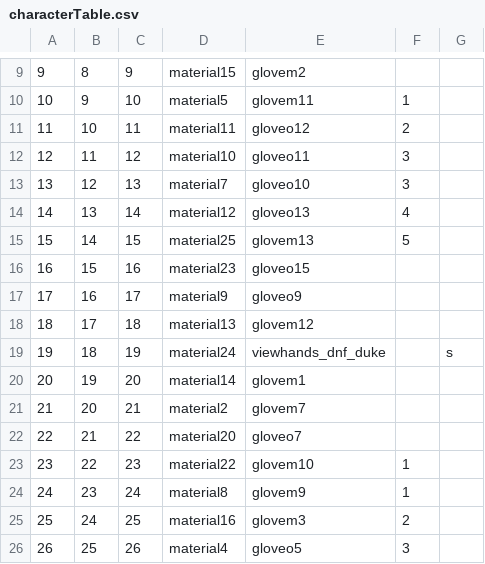
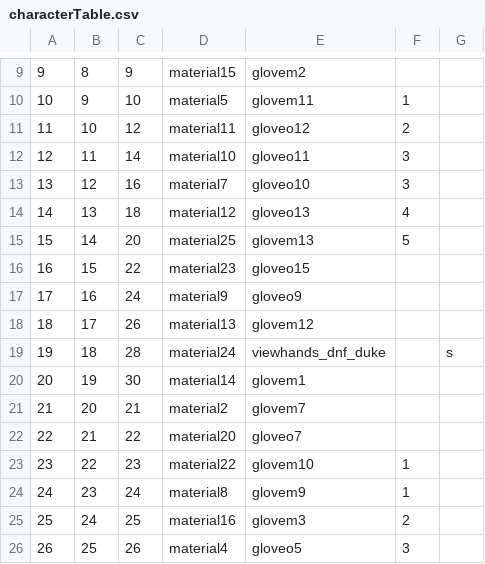
Before and after one commit to kristiandz/ebc-pm, a CSV file: mp/characterTable.csv, drawn as a sheet; only a part is shown, gaps mark what is left out.

```diff
--- a/mp/characterTable.csv
+++ b/mp/characterTable.csv
@@ -10,12 +10,12 @@
 10,9,10,material5,glovem11,1,
-11,10,11,material11,gloveo12,2,
-12,11,12,material10,gloveo11,3,
-13,12,13,material7,gloveo10,3,
-14,13,14,material12,gloveo13,4,
-15,14,15,material25,glovem13,5,
-16,15,16,material23,gloveo15,,
-17,16,17,material9,gloveo9,,
-18,17,18,material13,glovem12,,
-19,18,19,material24,viewhands_dnf_duke,,s
-20,19,20,material14,glovem1,,
+11,10,12,material11,gloveo12,2,
+12,11,14,material10,gloveo11,3,
+13,12,16,material7,gloveo10,3,
+14,13,18,material12,gloveo13,4,
+15,14,20,material25,glovem13,5,
+16,15,22,material23,gloveo15,,
+17,16,24,material9,gloveo9,,
+18,17,26,material13,glovem12,,
+19,18,28,material24,viewhands_dnf_duke,,s
+20,19,30,material14,glovem1,,
 21,20,21,material2,glovem7,,
```
Also changed, not shown: 1 other file.
